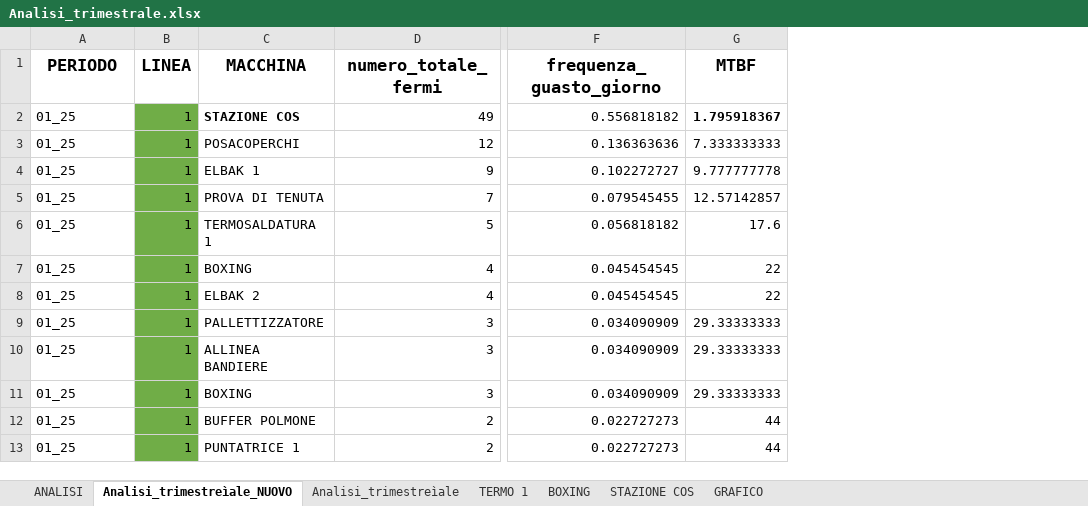
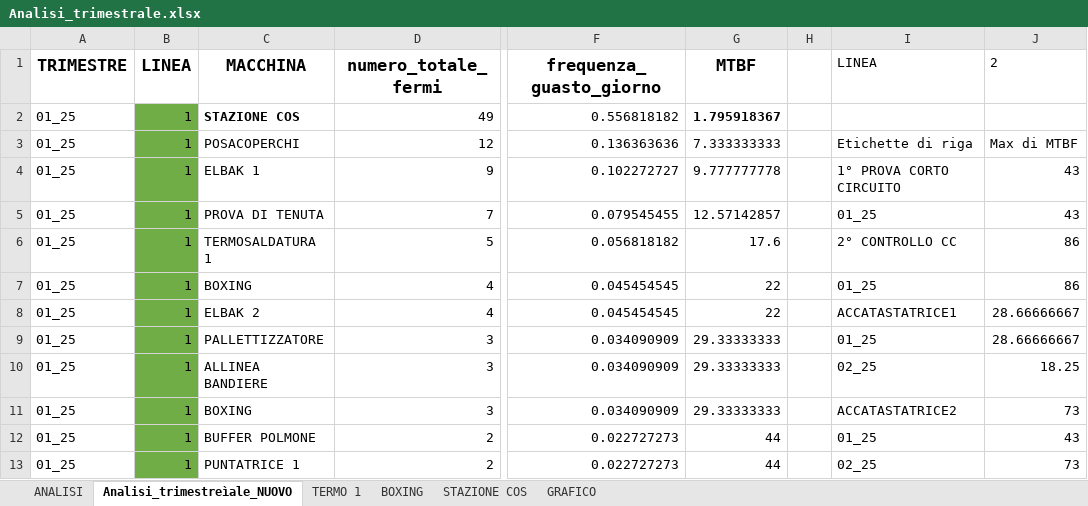
Before and after one commit to Noemi-di/Manutenzione, an Excel workbook: Analisi_trimestrale.xlsx, sheet Analisi_trimestreìale_NUOVO, drawn as a sheet; only a part is shown, gaps mark what is left out; values as stored, in another font and other column widths than the file's, no borders; the diff names each change by its address in the sheet, - before the commit and + after, or states it on an @@ line.

```diff
--- a/Analisi_trimestrale.xlsx (sheet Analisi_trimestreìale_NUOVO)
+++ b/Analisi_trimestrale.xlsx (sheet Analisi_trimestreìale_NUOVO)
-sheet tab: Analisi_trimestreìale
+column H, empty
+column I (LINEA), rows 3-13: Etichette di riga | 1° PROVA CORTO CIRCUITO | 01_25 | 2° CONTROLLO CC | 01_25 | ACCATASTATRICE1 | 01_25 | 02_25 | ACCATASTATRICE2 | 01_25 | 02_25
+column J (2), rows 3-13: Max di MTBF | 43 | 43 | 86 | 86 | 28.66666667 | 28.66666667 | 18.25 | 73 | 43 | 73
-A1: PERIODO
+A1: TRIMESTRE
```
Also changed, not shown: charts or pictures.
